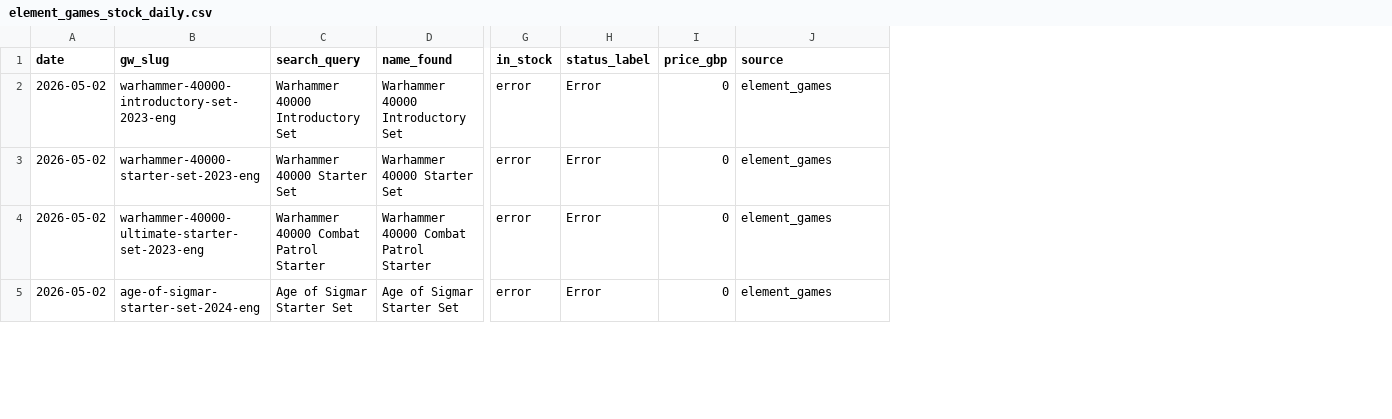
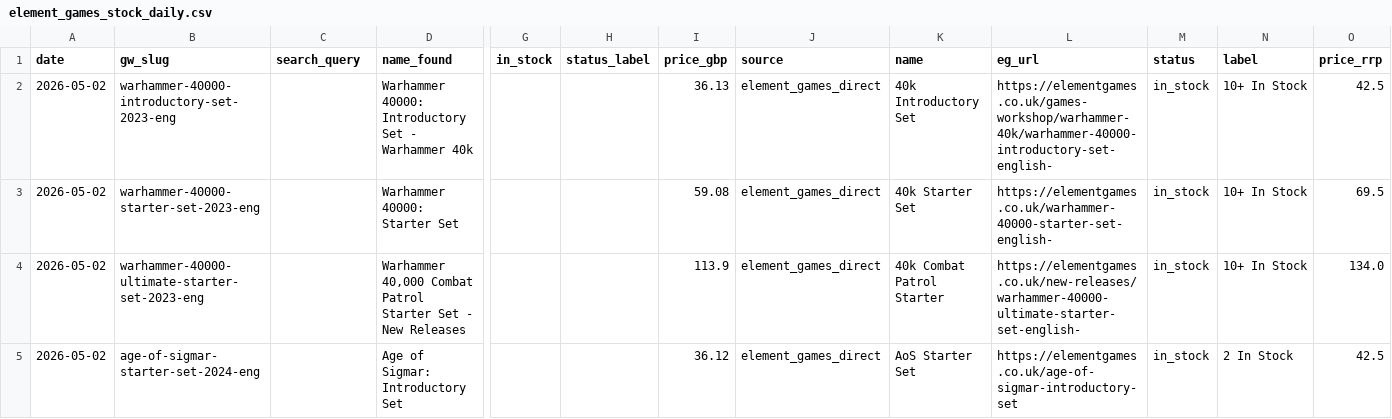
Before and after one commit to emmania1/warhammer-demand-dashboard, a CSV file: data/element_games_stock_daily.csv, drawn as a sheet; only a part is shown, gaps mark what is left out; the diff covers the shown part only; the diff names each change by its address in the sheet, - before the commit and + after, or states it on an @@ line.

```diff
--- a/data/element_games_stock_daily.csv
+++ b/data/element_games_stock_daily.csv
+column K (name), rows 2-5: 40k Introductory Set | 40k Starter Set | 40k Combat Patrol Starter | AoS Starter Set
+column L (eg_url), rows 2-5: https://elementgames.co.uk/games-workshop/warhammer-40k/warhammer-40000-introductory-set-english- | https://elementgames.co.uk/warhammer-40000-starter-set-english- | https://elementgames.co.uk/new-releases/warhammer-40000-ultimate-starter-set-english- | https://elementgames.co.uk/age-of-sigmar-introductory-set
+column M (status), rows 2-5: all in_stock
+column N (label), rows 2-5: 10+ In Stock | 10+ In Stock | 10+ In Stock | 2 In Stock
+column O (price_rrp), rows 2-5: 42.5 | 69.5 | 134.0 | 42.5
-C2 (search_query): Warhammer 40000 Introductory Set
+C2 (search_query): (empty)
-D2 (name_found): Warhammer 40000 Introductory Set
+D2 (name_found): Warhammer 40000: Introductory Set - Warhammer 40k
-G2:G5 (in_stock): error
+G2:G5 (in_stock): (empty)
-H2:H5 (status_label): Error
+H2:H5 (status_label): (empty)
-I2 (price_gbp): 0
+I2 (price_gbp): 36.13
-J2:J5 (source): element_games
+J2:J5 (source): element_games_direct
-C3 (search_query): Warhammer 40000 Starter Set
+C3 (search_query): (empty)
-D3 (name_found): Warhammer 40000 Starter Set
+D3 (name_found): Warhammer 40000: Starter Set
-I3 (price_gbp): 0
+I3 (price_gbp): 59.08
-C4 (search_query): Warhammer 40000 Combat Patrol Starter
+C4 (search_query): (empty)
-D4 (name_found): Warhammer 40000 Combat Patrol Starter
+D4 (name_found): Warhammer 40,000 Combat Patrol Starter Set - New Releases
-I4 (price_gbp): 0
+I4 (price_gbp): 113.9
-C5 (search_query): Age of Sigmar Starter Set
+C5 (search_query): (empty)
-D5 (name_found): Age of Sigmar Starter Set
+D5 (name_found): Age of Sigmar: Introductory Set
-I5 (price_gbp): 0
+I5 (price_gbp): 36.12
```
Also changed, not shown: 1 added row, 6 removed rows and 30 edited cells elsewhere in this file, 4 other files.
